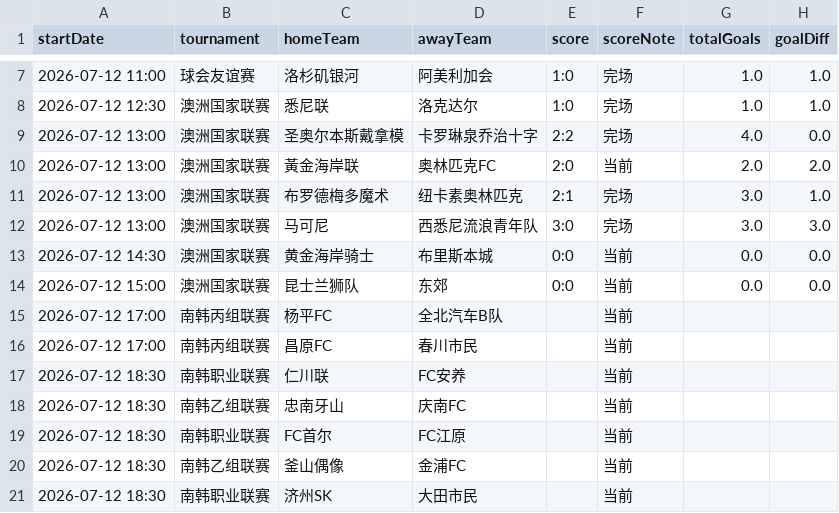
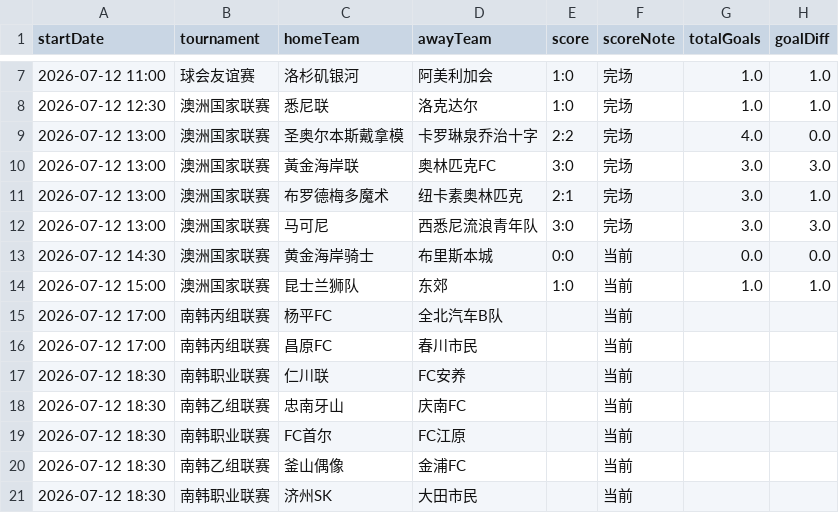
Before and after one commit to 52483588/goal_football_app, a CSV file: scores_now.csv, drawn as a sheet; only a part is shown, gaps mark what is left out.

```diff
--- a/scores_now.csv
+++ b/scores_now.csv
@@ -9,3 +9,3 @@
 2026-07-12 13:00,澳洲国家联赛,圣奥尔本斯戴拿模,卡罗琳泉乔治十字,2:2,完场,4.0,0.0
-2026-07-12 13:00,澳洲国家联赛,黃金海岸联,奥林匹克FC,2:0,当前,2.0,2.0
+2026-07-12 13:00,澳洲国家联赛,黃金海岸联,奥林匹克FC,3:0,完场,3.0,3.0
 2026-07-12 13:00,澳洲国家联赛,布罗德梅多魔术,纽卡素奥林匹克,2:1,完场,3.0,1.0
@@ -13,3 +13,3 @@
 2026-07-12 14:30,澳洲国家联赛,黄金海岸骑士,布里斯本城,0:0,当前,0.0,0.0
-2026-07-12 15:00,澳洲国家联赛,昆士兰狮队,东郊,0:0,当前,0.0,0.0
+2026-07-12 15:00,澳洲国家联赛,昆士兰狮队,东郊,1:0,当前,1.0,1.0
 2026-07-12 17:00,南韩丙组联赛,杨平FC,全北汽车B队,,当前,,
```
Also changed, not shown: 11 other files.
